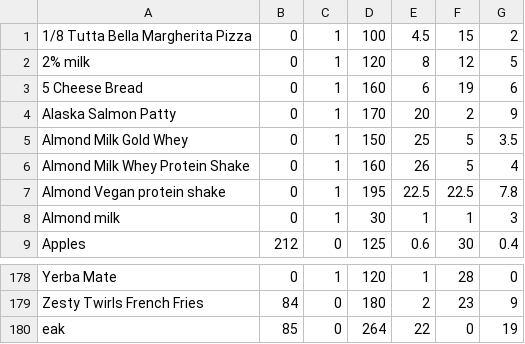
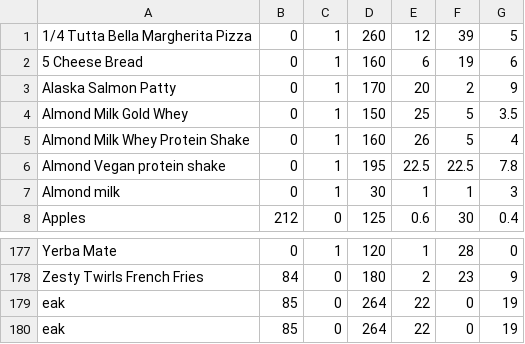
Before and after one commit to CemBeast/Food-Tracking-program, a CSV file: Meal Tracker/Meal Tracker/FoodData.csv, drawn as a sheet; only a part is shown, gaps mark what is left out.

Commit message:
feature to delete item from food dictionary

```diff
--- a/Meal Tracker/Meal Tracker/FoodData.csv
+++ b/Meal Tracker/Meal Tracker/FoodData.csv
@@ -1,3 +1,2 @@
-1/8 Tutta Bella Margherita Pizza,0,1,100,4.5,15,2
-2% milk,0,1,120,8,12,5
+1/4 Tutta Bella Margherita Pizza,0,1,260,12,39,5
 5 Cheese Bread,0,1,160,6,19,6
@@ -179,2 +178,3 @@ Yerba Mate,0,1,120,1,28,0
 Zesty Twirls French Fries,84,0,180,2,23,9
+eak,85,0,264,22,0,19
 eak,85,0,264,22,0,19
```
Also changed, not shown: 23 other files.
